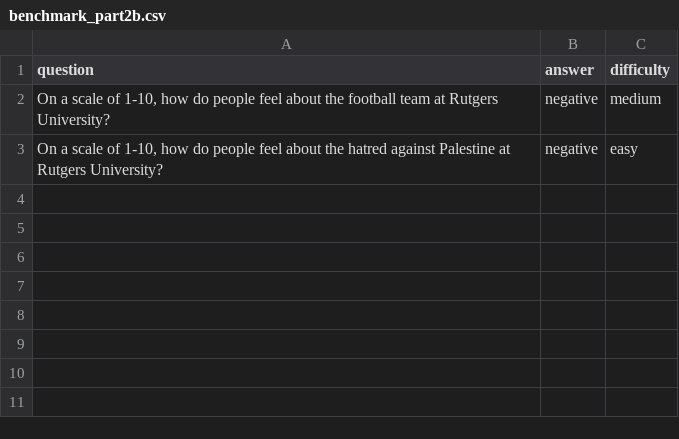
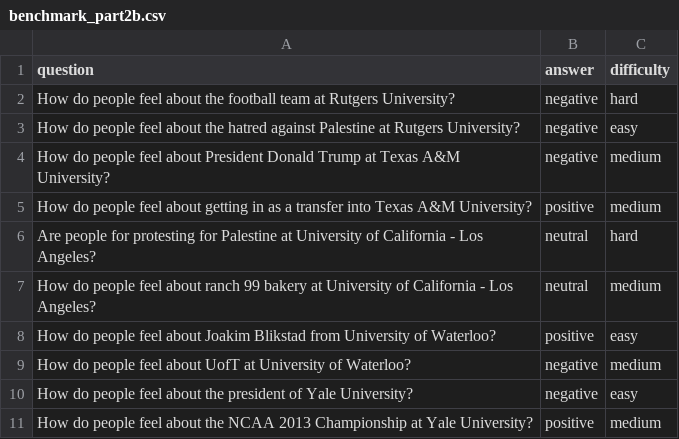
Before and after one commit to zatchet/university-opinion-mining, a CSV file: benchmark_part2b.csv, drawn as a sheet.

Commit message:
finished benchmark_part2b

```diff
--- a/benchmark_part2b.csv
+++ b/benchmark_part2b.csv
@@ -1,3 +1,11 @@
 question, answer, difficulty
-"On a scale of 1-10, how do people feel about the football team at Rutgers University?", "negative", "medium"
-"On a scale of 1-10, how do people feel about the hatred against Palestine at Rutgers University?", "negative", "easy"
+"How do people feel about the football team at Rutgers University?", "negative", "hard"
+"How do people feel about the hatred against Palestine at Rutgers University?", "negative", "easy"
+"How do people feel about President Donald Trump at Texas A&M University?", "negative", "medium"
+"How do people feel about getting in as a transfer into Texas A&M University?", "positive", "medium"
+"Are people for protesting for Palestine at University of California - Los Angeles?", "neutral", "hard"
+"How do people feel about ranch 99 bakery at University of California - Los Angeles?", "neutral", "medium"
+"How do people feel about Joakim Blikstad from University of Waterloo?", "positive", "easy"
+"How do people feel about UofT at University of Waterloo?", "negative", "medium"
+"How do people feel about the president of Yale University?", "negative", "easy"
+"How do people feel about the NCAA 2013 Championship at Yale University?", "positive", "medium"
```
